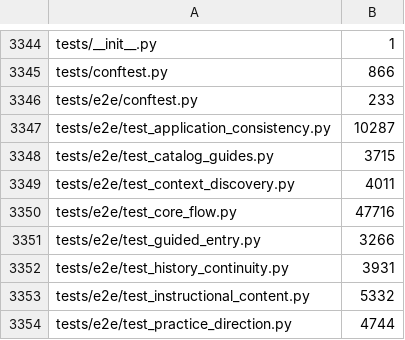
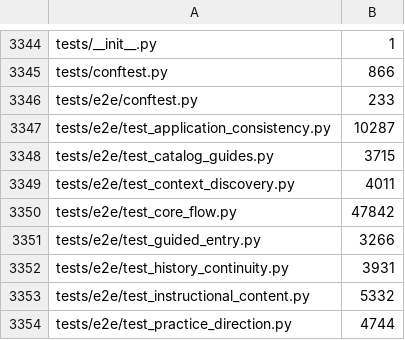
Before and after one commit to tranquilWorks/gitg-self-host, a TSV file: MANIFEST.tsv, drawn as a sheet; only a part is shown, gaps mark what is left out.

```diff
--- a/MANIFEST.tsv
+++ b/MANIFEST.tsv
@@ -3349,3 +3349,3 @@ tests/e2e/test_catalog_guides.py	3715
 tests/e2e/test_context_discovery.py	4011
-tests/e2e/test_core_flow.py	47716
+tests/e2e/test_core_flow.py	47842
 tests/e2e/test_guided_entry.py	3266
```
Also changed, not shown: 1 other file.
